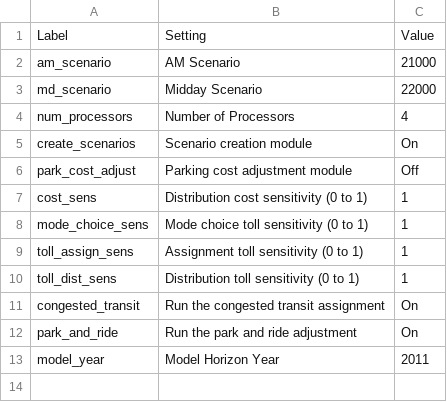
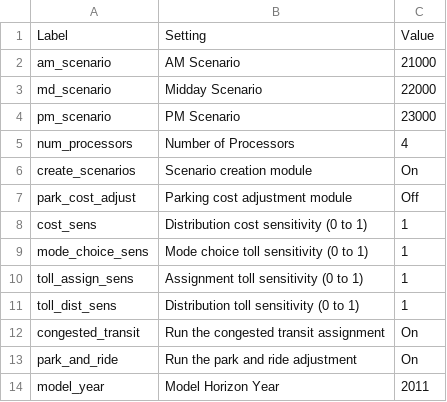
Before and after one commit to KristinaKwong/r2uPhase2, a CSV file: RTM_R2015_01 2011_BC/BaseNetworks/Inputs/settings.csv, drawn as a sheet; the diff names each change by its address in the sheet, - before the commit and + after, or states it on an @@ line.

Commit message:
RTM: add the pm_scenario setting to settings.csv
Signed-off-by: Harvey Harrison <hharrison@mcelhanney.com>

```diff
--- a/RTM_R2015_01 2011_BC/BaseNetworks/Inputs/settings.csv
+++ b/RTM_R2015_01 2011_BC/BaseNetworks/Inputs/settings.csv
+row 4: pm_scenario | PM Scenario | 23000
```
